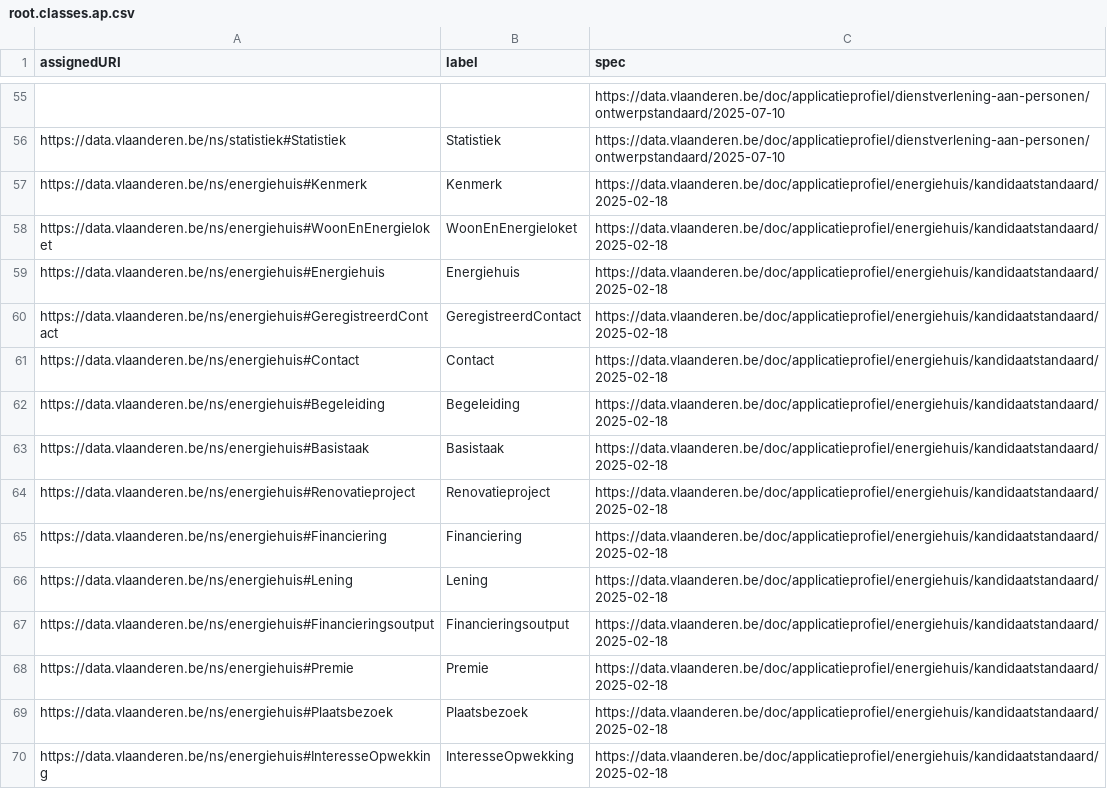
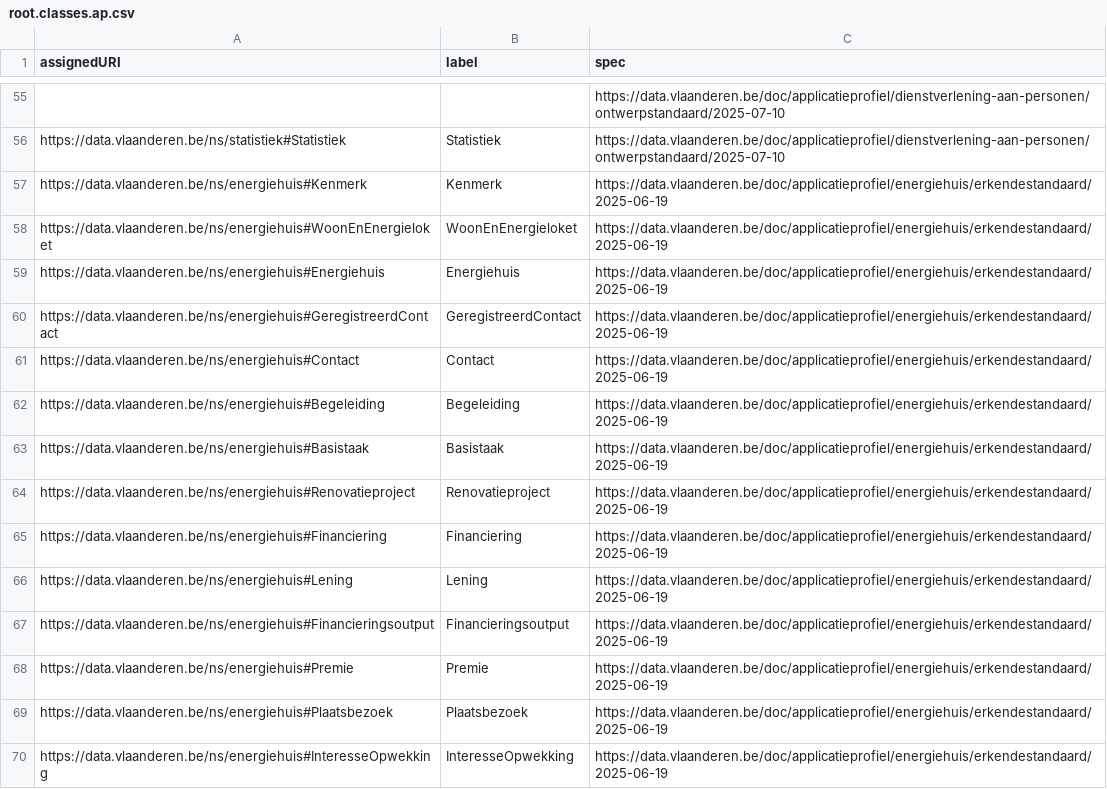
Before and after one commit to Informatievlaanderen/data.vlaanderen.be-statistics, a CSV file: root.classes.ap.csv, drawn as a sheet; only a part is shown, gaps mark what is left out; the diff covers the shown part only.

```diff
--- a/root.classes.ap.csv
+++ b/root.classes.ap.csv
@@ -56,15 +56,15 @@
 "https://data.vlaanderen.be/ns/statistiek#Statistiek","Statistiek","https://data.vlaanderen.be/doc/applicatieprofiel/dienstverlening-aan-personen/ontwerpstandaard/2025-07-10"
-"https://data.vlaanderen.be/ns/energiehuis#Kenmerk","Kenmerk","https://data.vlaanderen.be/doc/applicatieprofiel/energiehuis/kandidaatstandaard/2025-02-18"
-"https://data.vlaanderen.be/ns/energiehuis#WoonEnEnergieloket","WoonEnEnergieloket","https://data.vlaanderen.be/doc/applicatieprofiel/energiehuis/kandidaatstandaard/2025-02-18"
-"https://data.vlaanderen.be/ns/energiehuis#Energiehuis","Energiehuis","https://data.vlaanderen.be/doc/applicatieprofiel/energiehuis/kandidaatstandaard/2025-02-18"
-"https://data.vlaanderen.be/ns/energiehuis#GeregistreerdContact","GeregistreerdContact","https://data.vlaanderen.be/doc/applicatieprofiel/energiehuis/kandidaatstandaard/2025-02-18"
-"https://data.vlaanderen.be/ns/energiehuis#Contact","Contact","https://data.vlaanderen.be/doc/applicatieprofiel/energiehuis/kandidaatstandaard/2025-02-18"
-"https://data.vlaanderen.be/ns/energiehuis#Begeleiding","Begeleiding","https://data.vlaanderen.be/doc/applicatieprofiel/energiehuis/kandidaatstandaard/2025-02-18"
-"https://data.vlaanderen.be/ns/energiehuis#Basistaak","Basistaak","https://data.vlaanderen.be/doc/applicatieprofiel/energiehuis/kandidaatstandaard/2025-02-18"
-"https://data.vlaanderen.be/ns/energiehuis#Renovatieproject","Renovatieproject","https://data.vlaanderen.be/doc/applicatieprofiel/energiehuis/kandidaatstandaard/2025-02-18"
-"https://data.vlaanderen.be/ns/energiehuis#Financiering","Financiering","https://data.vlaanderen.be/doc/applicatieprofiel/energiehuis/kandidaatstandaard/2025-02-18"
-"https://data.vlaanderen.be/ns/energiehuis#Lening","Lening","https://data.vlaanderen.be/doc/applicatieprofiel/energiehuis/kandidaatstandaard/2025-02-18"
-"https://data.vlaanderen.be/ns/energiehuis#Financieringsoutput","Financieringsoutput","https://data.vlaanderen.be/doc/applicatieprofiel/energiehuis/kandidaatstandaard/2025-02-18"
-"https://data.vlaanderen.be/ns/energiehuis#Premie","Premie","https://data.vlaanderen.be/doc/applicatieprofiel/energiehuis/kandidaatstandaard/2025-02-18"
-"https://data.vlaanderen.be/ns/energiehuis#Plaatsbezoek","Plaatsbezoek","https://data.vlaanderen.be/doc/applicatieprofiel/energiehuis/kandidaatstandaard/2025-02-18"
-"https://data.vlaanderen.be/ns/energiehuis#InteresseOpwekking","InteresseOpwekking","https://data.vlaanderen.be/doc/applicatieprofiel/energiehuis/kandidaatstandaard/2025-02-18"
+"https://data.vlaanderen.be/ns/energiehuis#Kenmerk","Kenmerk","https://data.vlaanderen.be/doc/applicatieprofiel/energiehuis/erkendestandaard/2025-06-19"
+"https://data.vlaanderen.be/ns/energiehuis#WoonEnEnergieloket","WoonEnEnergieloket","https://data.vlaanderen.be/doc/applicatieprofiel/energiehuis/erkendestandaard/2025-06-19"
+"https://data.vlaanderen.be/ns/energiehuis#Energiehuis","Energiehuis","https://data.vlaanderen.be/doc/applicatieprofiel/energiehuis/erkendestandaard/2025-06-19"
+"https://data.vlaanderen.be/ns/energiehuis#GeregistreerdContact","GeregistreerdContact","https://data.vlaanderen.be/doc/applicatieprofiel/energiehuis/erkendestandaard/2025-06-19"
+"https://data.vlaanderen.be/ns/energiehuis#Contact","Contact","https://data.vlaanderen.be/doc/applicatieprofiel/energiehuis/erkendestandaard/2025-06-19"
+"https://data.vlaanderen.be/ns/energiehuis#Begeleiding","Begeleiding","https://data.vlaanderen.be/doc/applicatieprofiel/energiehuis/erkendestandaard/2025-06-19"
+"https://data.vlaanderen.be/ns/energiehuis#Basistaak","Basistaak","https://data.vlaanderen.be/doc/applicatieprofiel/energiehuis/erkendestandaard/2025-06-19"
+"https://data.vlaanderen.be/ns/energiehuis#Renovatieproject","Renovatieproject","https://data.vlaanderen.be/doc/applicatieprofiel/energiehuis/erkendestandaard/2025-06-19"
+"https://data.vlaanderen.be/ns/energiehuis#Financiering","Financiering","https://data.vlaanderen.be/doc/applicatieprofiel/energiehuis/erkendestandaard/2025-06-19"
+"https://data.vlaanderen.be/ns/energiehuis#Lening","Lening","https://data.vlaanderen.be/doc/applicatieprofiel/energiehuis/erkendestandaard/2025-06-19"
+"https://data.vlaanderen.be/ns/energiehuis#Financieringsoutput","Financieringsoutput","https://data.vlaanderen.be/doc/applicatieprofiel/energiehuis/erkendestandaard/2025-06-19"
+"https://data.vlaanderen.be/ns/energiehuis#Premie","Premie","https://data.vlaanderen.be/doc/applicatieprofiel/energiehuis/erkendestandaard/2025-06-19"
+"https://data.vlaanderen.be/ns/energiehuis#Plaatsbezoek","Plaatsbezoek","https://data.vlaanderen.be/doc/applicatieprofiel/energiehuis/erkendestandaard/2025-06-19"
+"https://data.vlaanderen.be/ns/energiehuis#InteresseOpwekking","InteresseOpwekking","https://data.vlaanderen.be/doc/applicatieprofiel/energiehuis/erkendestandaard/2025-06-19"
```
Also changed, not shown: 18 edited cells elsewhere in this file, root.classes.voc.csv, root.externalclasses.ap.csv, 26 other files.
